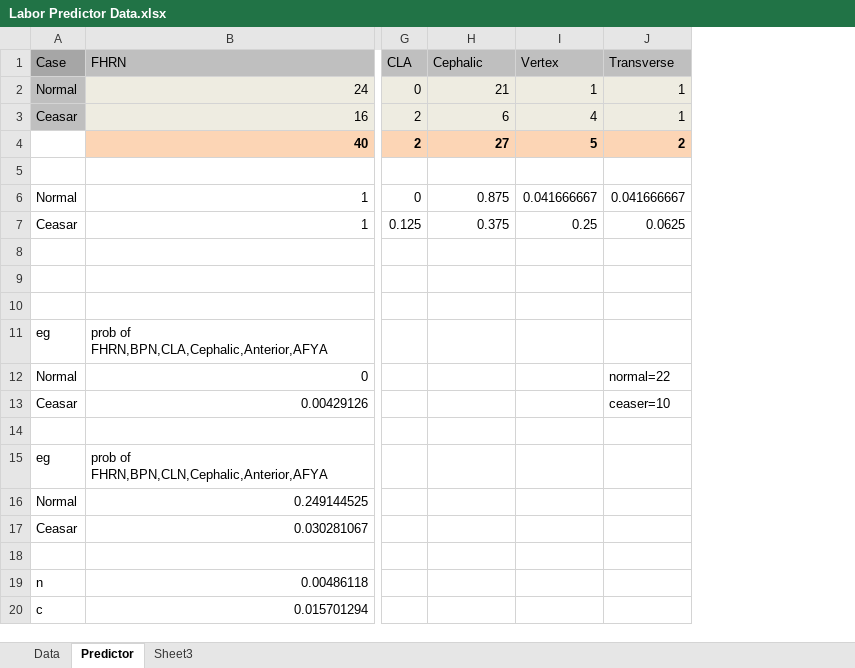
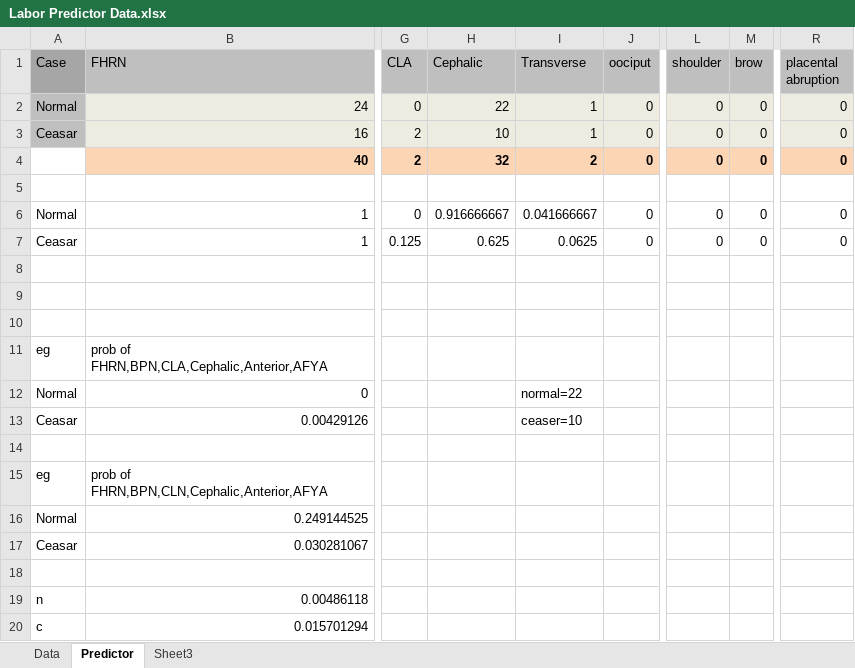
Before and after one commit to laborpredictor/LaborPredictor, an Excel workbook: Labor Predictor Data.xlsx, sheet Predictor, drawn as a sheet; only a part is shown, gaps mark what is left out; values as stored, in another font and other column widths than the file's, no borders; removed rows and columns are numbered as before the commit, all else as after; the diff names each change by its address in the sheet, - before the commit and + after, or states it on an @@ line.

```diff
--- a/Labor Predictor Data.xlsx (sheet Predictor)
+++ b/Labor Predictor Data.xlsx (sheet Predictor)
-column I (Vertex), rows 2-7: 1 | 4 | 5 |  | 0.041666667 | 0.25
+column J (oociput), rows 2-7: 0 | 0 | 0 |  | 0 | 0
+column L (shoulder), rows 2-7: 0 | 0 | 0 |  | 0 | 0
+column M (brow), rows 2-7: 0 | 0 | 0 |  | 0 | 0
+column R (placental abruption), rows 2-7: 0 | 0 | 0 |  | 0 | 0
-H2 (Cephalic): 21
+H2 (Cephalic): 22
-H3 (Cephalic): 6
+H3 (Cephalic): 10
-H4 (Cephalic): 27
+H4 (Cephalic): 32
-H6 (Cephalic): 0.875
+H6 (Cephalic): 0.916666667
-H7 (Cephalic): 0.375
+H7 (Cephalic): 0.625
```
Also changed, not shown: formulas that keep their value, 1 other file.
